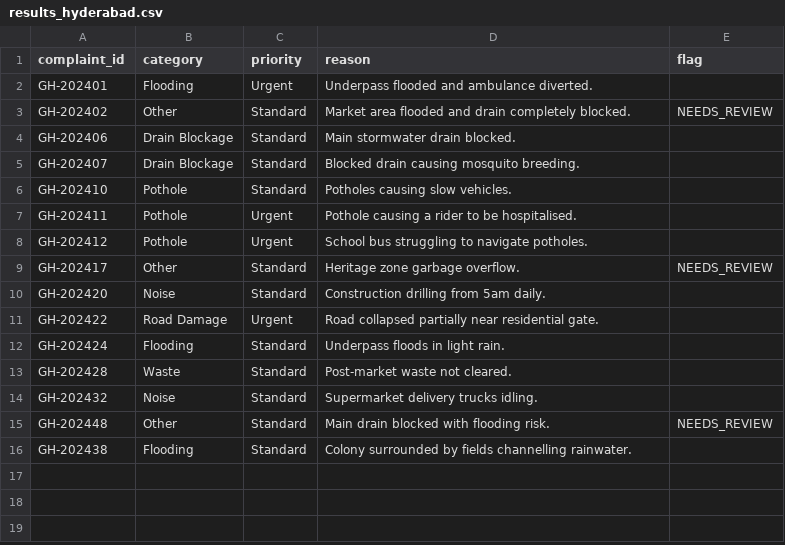
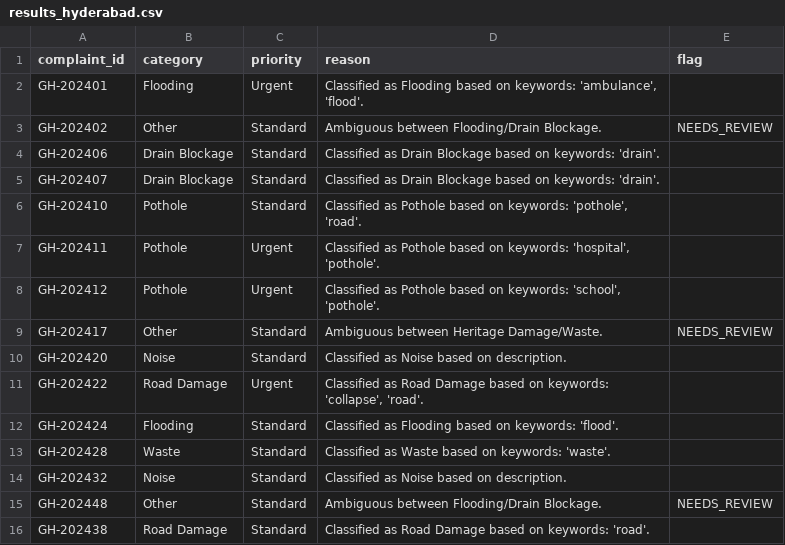
Before and after one commit to nasscomAI/prompt-to-production, a CSV file: uc-0a/results_hyderabad.csv, drawn as a sheet.

```diff
--- a/uc-0a/results_hyderabad.csv
+++ b/uc-0a/results_hyderabad.csv
@@ -1,16 +1,16 @@
 complaint_id,category,priority,reason,flag
-GH-202401,Flooding,Urgent,Underpass flooded and ambulance diverted.,
-GH-202402,Other,Standard,Market area flooded and drain completely blocked.,NEEDS_REVIEW
-GH-202406,Drain Blockage,Standard,Main stormwater drain blocked.,
-GH-202407,Drain Blockage,Standard,Blocked drain causing mosquito breeding.,
-GH-202410,Pothole,Standard,Potholes causing slow vehicles.,
-GH-202411,Pothole,Urgent,Pothole causing a rider to be hospitalised.,
-GH-202412,Pothole,Urgent,School bus struggling to navigate potholes.,
-GH-202417,Other,Standard,Heritage zone garbage overflow.,NEEDS_REVIEW
-GH-202420,Noise,Standard,Construction drilling from 5am daily.,
-GH-202422,Road Damage,Urgent,Road collapsed partially near residential gate.,
-GH-202424,Flooding,Standard,Underpass floods in light rain.,
-GH-202428,Waste,Standard,Post-market waste not cleared.,
-GH-202432,Noise,Standard,Supermarket delivery trucks idling.,
-GH-202448,Other,Standard,Main drain blocked with flooding risk.,NEEDS_REVIEW
-GH-202438,Flooding,Standard,Colony surrounded by fields channelling rainwater.,
+GH-202401,Flooding,Urgent,"Classified as Flooding based on keywords: 'ambulance', 'flood'.",
+GH-202402,Other,Standard,Ambiguous between Flooding/Drain Blockage.,NEEDS_REVIEW
+GH-202406,Drain Blockage,Standard,Classified as Drain Blockage based on keywords: 'drain'.,
+GH-202407,Drain Blockage,Standard,Classified as Drain Blockage based on keywords: 'drain'.,
+GH-202410,Pothole,Standard,"Classified as Pothole based on keywords: 'pothole', 'road'.",
+GH-202411,Pothole,Urgent,"Classified as Pothole based on keywords: 'hospital', 'pothole'.",
+GH-202412,Pothole,Urgent,"Classified as Pothole based on keywords: 'school', 'pothole'.",
+GH-202417,Other,Standard,Ambiguous between Heritage Damage/Waste.,NEEDS_REVIEW
+GH-202420,Noise,Standard,Classified as Noise based on description.,
+GH-202422,Road Damage,Urgent,"Classified as Road Damage based on keywords: 'collapse', 'road'.",
+GH-202424,Flooding,Standard,Classified as Flooding based on keywords: 'flood'.,
+GH-202428,Waste,Standard,Classified as Waste based on keywords: 'waste'.,
+GH-202432,Noise,Standard,Classified as Noise based on description.,
+GH-202448,Other,Standard,Ambiguous between Flooding/Drain Blockage.,NEEDS_REVIEW
+GH-202438,Road Damage,Standard,Classified as Road Damage based on keywords: 'road'.,
```
Also changed, not shown: uc-0a/results_pune.csv, 3 other files.
